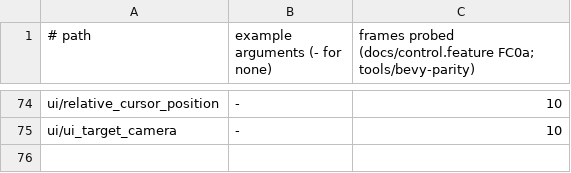
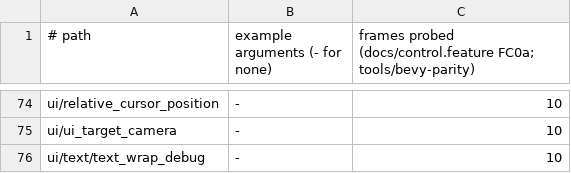
Before and after one commit to JimGHTB12/raea, a TSV file: bench/bevy-parity/runs.tsv, drawn as a sheet; only a part is shown, gaps mark what is left out; the diff names each change by its address in the sheet, - before the commit and + after, or states it on an @@ line.

Commit message:
FC0a: ui/text/text_wrap_debug ported (every LineBreak under every JustifyContent, at its default scale)

```diff
--- a/bench/bevy-parity/runs.tsv
+++ b/bench/bevy-parity/runs.tsv
+row 76: ui/text/text_wrap_debug | - | 10
```
Also changed, not shown: 4 other files.
